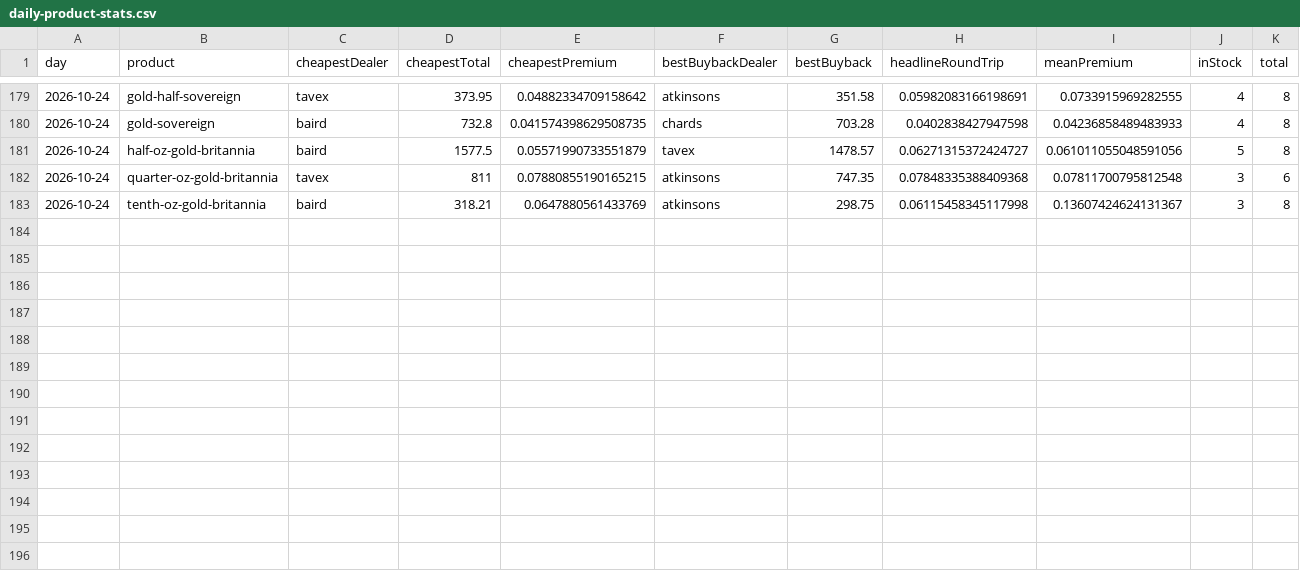
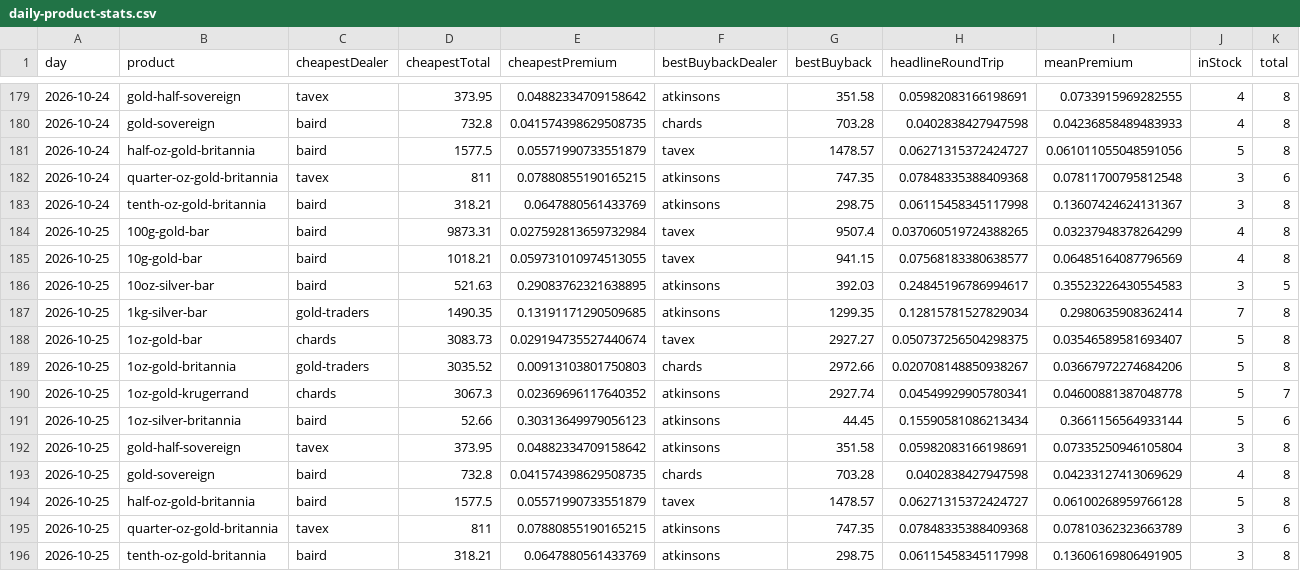
Before and after one commit to PJWilkinson/metalsalpha-data, a CSV file: daily-product-stats.csv, drawn as a sheet; only a part is shown, gaps mark what is left out.

```diff
--- a/daily-product-stats.csv
+++ b/daily-product-stats.csv
@@ -183 +183,14 @@ day,product,cheapestDealer,cheapestTotal,cheapestPremium,bestBuybackDealer,bestB
 2026-10-24,tenth-oz-gold-britannia,baird,318.21,0.0647880561433769,atkinsons,298.75,0.06115458345117998,0.13607424624131367,3,8
+2026-10-25,100g-gold-bar,baird,9873.31,0.027592813659732984,tavex,9507.4,0.037060519724388265,0.03237948378264299,4,8
+2026-10-25,10g-gold-bar,baird,1018.21,0.059731010974513055,tavex,941.15,0.07568183380638577,0.06485164087796569,4,8
+2026-10-25,10oz-silver-bar,baird,521.63,0.29083762321638895,atkinsons,392.03,0.24845196786994617,0.35523226430554583,3,5
+2026-10-25,1kg-silver-bar,gold-traders,1490.35,0.13191171290509685,atkinsons,1299.35,0.12815781527829034,0.2980635908362414,7,8
+2026-10-25,1oz-gold-bar,chards,3083.73,0.029194735527440674,tavex,2927.27,0.050737256504298375,0.03546589581693407,5,8
+2026-10-25,1oz-gold-britannia,gold-traders,3035.52,0.00913103801750803,chards,2972.66,0.020708148850938267,0.03667972274684206,5,8
+2026-10-25,1oz-gold-krugerrand,chards,3067.3,0.02369696117640352,atkinsons,2927.74,0.04549929905780341,0.04600881387048778,5,7
+2026-10-25,1oz-silver-britannia,baird,52.66,0.30313649979056123,atkinsons,44.45,0.15590581086213434,0.3661156564933144,5,6
+2026-10-25,gold-half-sovereign,tavex,373.95,0.04882334709158642,atkinsons,351.58,0.05982083166198691,0.07335250946105804,3,8
+2026-10-25,gold-sovereign,baird,732.8,0.041574398629508735,chards,703.28,0.0402838427947598,0.04233127413069629,4,8
+2026-10-25,half-oz-gold-britannia,baird,1577.5,0.05571990733551879,tavex,1478.57,0.06271315372424727,0.06100268959766128,5,8
+2026-10-25,quarter-oz-gold-britannia,tavex,811,0.07880855190165215,atkinsons,747.35,0.07848335388409368,0.07810362323663789,3,6
+2026-10-25,tenth-oz-gold-britannia,baird,318.21,0.0647880561433769,atkinsons,298.75,0.06115458345117998,0.13606169806491905,3,8
```
Also changed, not shown: dealer-rankings.csv, spot-hourly.csv, 2 other files.
